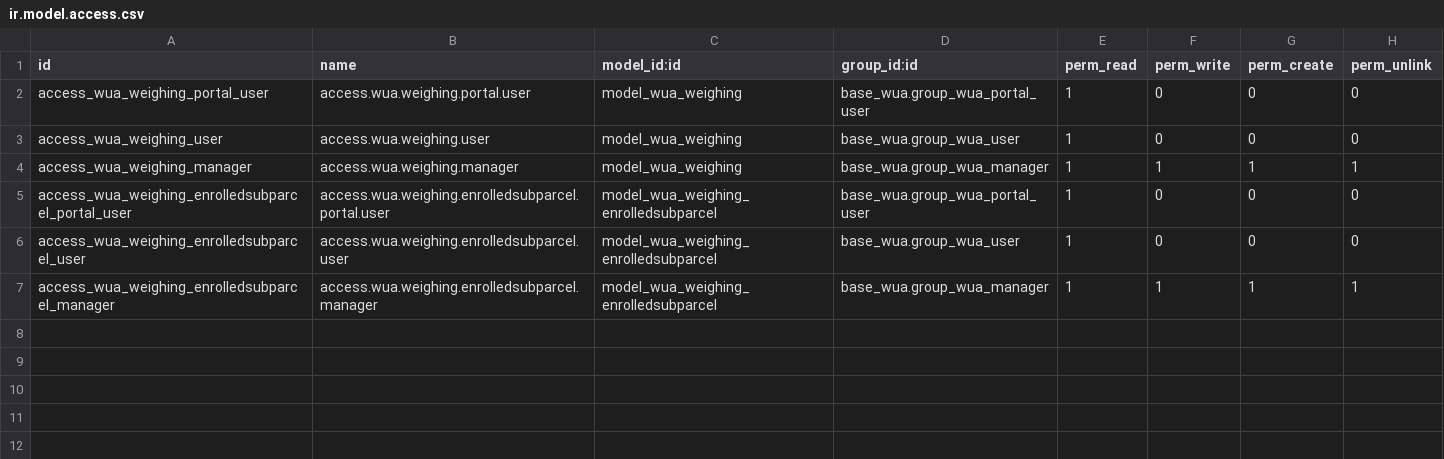
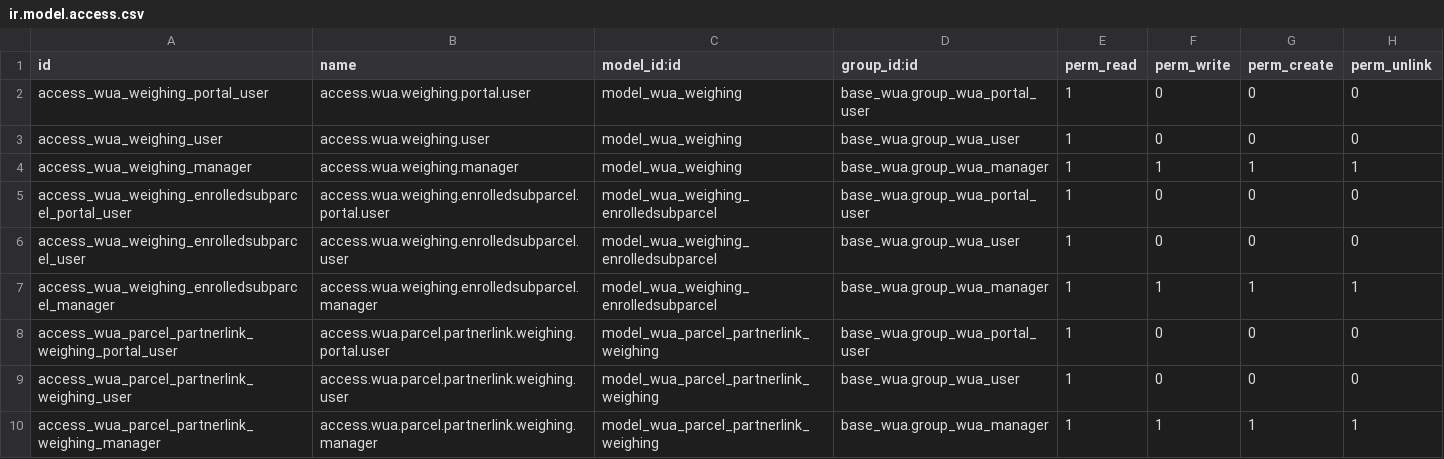
Before and after one commit to MovalAgroingenieria/wua, a CSV file: base_wua_pressurized_irrigation_weighing/security/ir.model.access.csv, drawn as a sheet; the diff names each change by its address in the sheet, - before the commit and + after, or states it on an @@ line.

Commit message:
[UPD] base_wua_pressurized_irrigation_weighing: Added acces rules for wua_parcel_partnerlink_weighing model.

```diff
--- a/base_wua_pressurized_irrigation_weighing/security/ir.model.access.csv
+++ b/base_wua_pressurized_irrigation_weighing/security/ir.model.access.csv
+row 8: access_wua_parcel_partnerlink_weighing_portal_user | access.wua.parcel.partnerlink.weighing.portal.user | model_wua_parcel_partnerlink_weighing | base_wua.group_wua_portal_user | 1 | 0 | 0 | 0
+row 9: access_wua_parcel_partnerlink_weighing_user | access.wua.parcel.partnerlink.weighing.user | model_wua_parcel_partnerlink_weighing | base_wua.group_wua_user | 1 | 0 | 0 | 0
+row 10: access_wua_parcel_partnerlink_weighing_manager | access.wua.parcel.partnerlink.weighing.manager | model_wua_parcel_partnerlink_weighing | base_wua.group_wua_manager | 1 | 1 | 1 | 1
```
